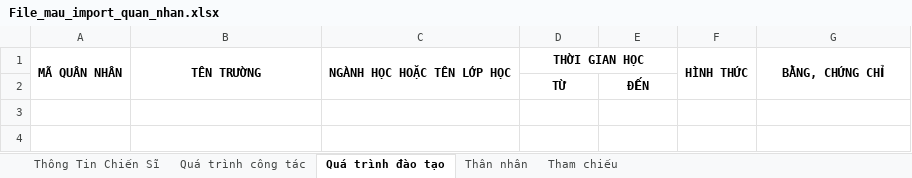
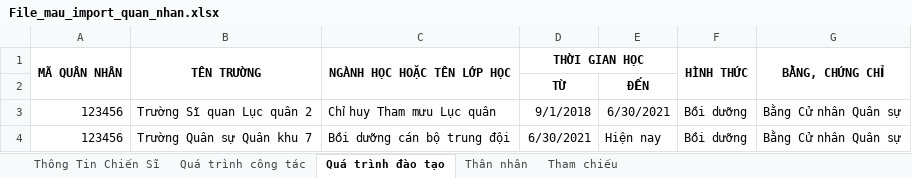
Before and after one commit to cuongtadonald/military-management, an Excel workbook: public/templates/File_mau_import_quan_nhan.xlsx, sheet Quá trình đào tạo, drawn as a sheet; values as stored, in another font and other column widths than the file's, no borders; the diff names each change by its address in the sheet, - before the commit and + after, or states it on an @@ line.

```diff
--- a/public/templates/File_mau_import_quan_nhan.xlsx (sheet Quá trình đào tạo)
+++ b/public/templates/File_mau_import_quan_nhan.xlsx (sheet Quá trình đào tạo)
+row 3: 123456 | Trường Sĩ quan Lục quân 2 | Chỉ huy Tham mưu Lục quân | 9/1/2018 | 6/30/2021 | Bồi dưỡng | Bằng Cử nhân Quân sự
+row 4: 123456 | Trường Quân sự Quân khu 7 | Bồi dưỡng cán bộ trung đội | 6/30/2021 | Hiện nay | Bồi dưỡng | Bằng Cử nhân Quân sự
```
Also changed, not shown: sheet Thông Tin Chiến Sĩ, sheet Thân nhân, sheet Quá trình công tác, hidden cells, 8 other files.
